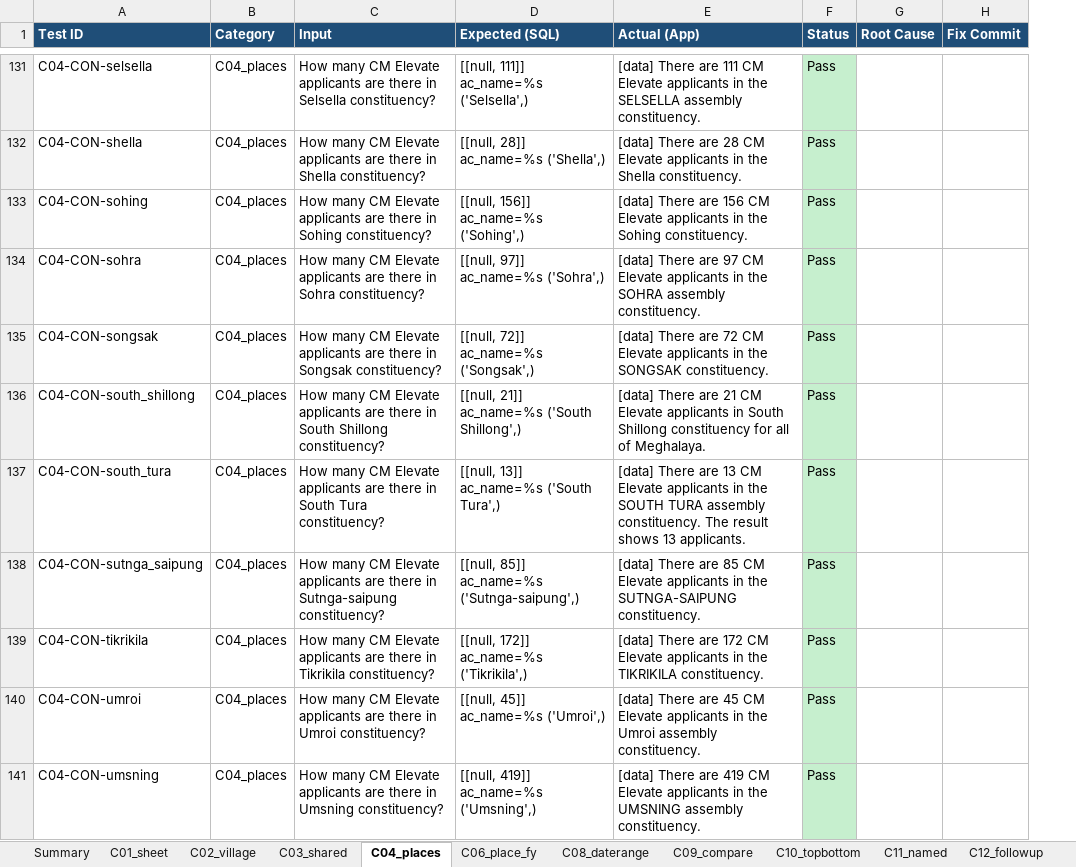
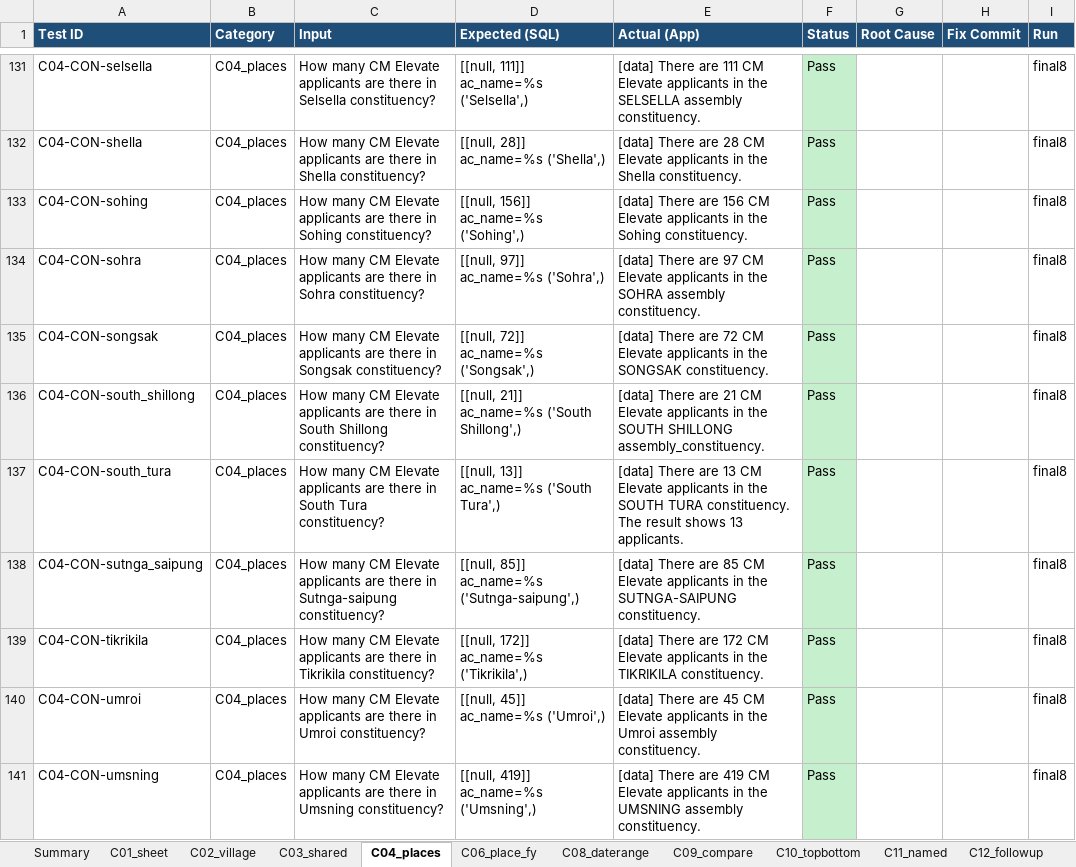
Before and after one commit to pranay-siddharth-blh/megh-full-dup-qwen, an Excel workbook: uat/CM Elevate UAT Results (Exhaustive) - 2026-10-30.xlsx, sheet C04_places, drawn as a sheet; only a part is shown, gaps mark what is left out; values as stored, in another font and other column widths than the file's, no borders; the diff covers the shown part only; the diff names each change by its address in the sheet, - before the commit and + after, or states it on an @@ line.

```diff
--- a/uat/CM Elevate UAT Results (Exhaustive) - 2026-10-30.xlsx (sheet C04_places)
+++ b/uat/CM Elevate UAT Results (Exhaustive) - 2026-10-30.xlsx (sheet C04_places)
+column I (Run), rows 131-141: all final8
-E136 (Actual (App)): …applicants in South Shillong constituency for all of Meghalaya.
+E136 (Actual (App)): …applicants in the SOUTH SHILLONG assembly_constituency.
-E137 (Actual (App)): …SOUTH TURA assembly constituency. The…
+E137 (Actual (App)): …SOUTH TURA constituency. The…
```
Also changed, not shown: 44 edited cells and cell formats elsewhere in this sheet, sheet C06_place_fy, sheet C14_zero_invalid, sheet C02_village, sheet Summary, sheet C12_followup, sheet C01_sheet, 10 more sheets, 10 other files.
